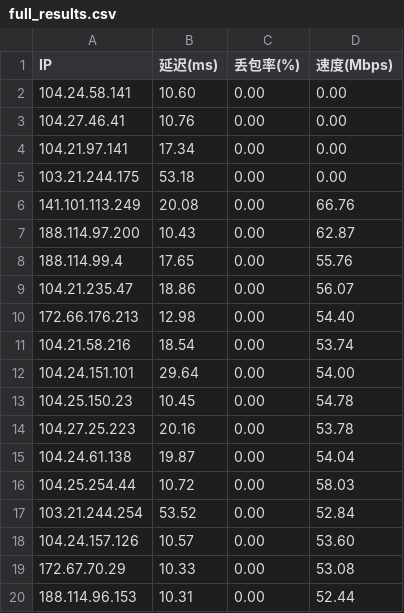
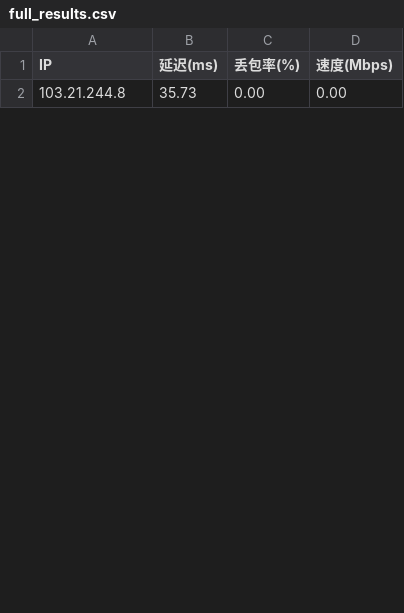
Before and after one commit to sever158/yxip, a CSV file: results/full_results.csv, drawn as a sheet; only a part is shown; the diff covers the shown part only.

```diff
--- a/results/full_results.csv
+++ b/results/full_results.csv
@@ -1,20 +1,2 @@
 IP,延迟(ms),丢包率(%),速度(Mbps)
-104.24.58.141,10.60,0.00,0.00
-104.27.46.41,10.76,0.00,0.00
-104.21.97.141,17.34,0.00,0.00
-103.21.244.175,53.18,0.00,0.00
-141.101.113.249,20.08,0.00,66.76
-188.114.97.200,10.43,0.00,62.87
-188.114.99.4,17.65,0.00,55.76
-104.21.235.47,18.86,0.00,56.07
-172.66.176.213,12.98,0.00,54.40
-104.21.58.216,18.54,0.00,53.74
-104.24.151.101,29.64,0.00,54.00
-104.25.150.23,10.45,0.00,54.78
-104.27.25.223,20.16,0.00,53.78
-104.24.61.138,19.87,0.00,54.04
-104.25.254.44,10.72,0.00,58.03
-103.21.244.254,53.52,0.00,52.84
-104.24.157.126,10.57,0.00,53.60
-172.67.70.29,10.33,0.00,53.08
-188.114.96.153,10.31,0.00,52.44
+103.21.244.8,35.73,0.00,0.00
```
Also changed, not shown: 7 added rows and 21 removed rows elsewhere in this file, results/top_ips_details.csv, 3 other files.
